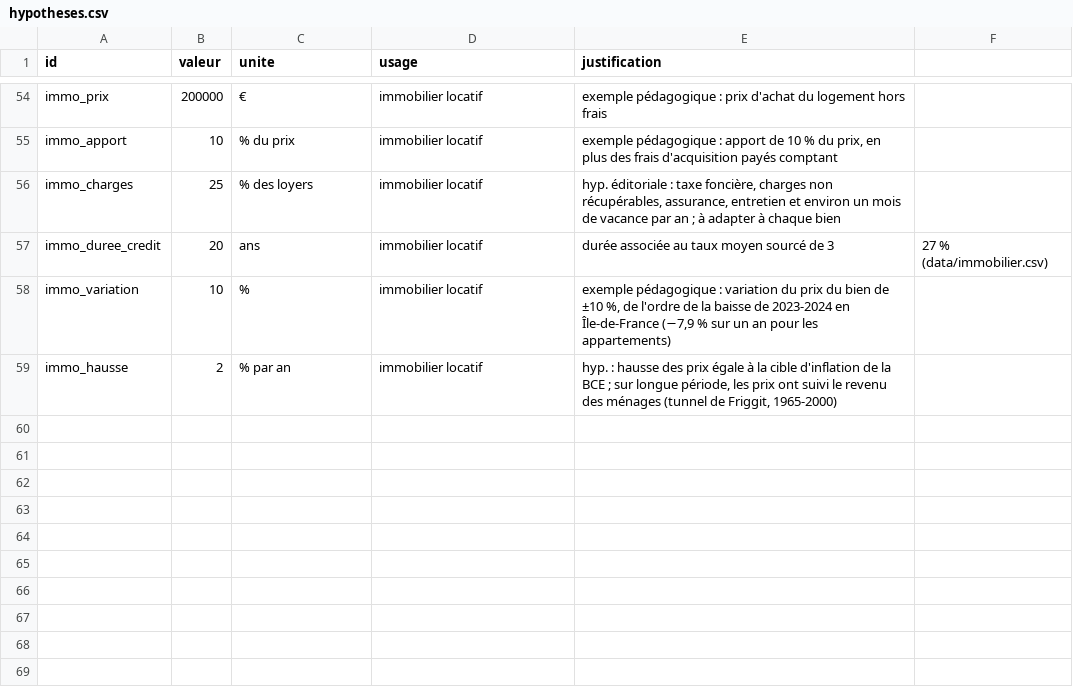
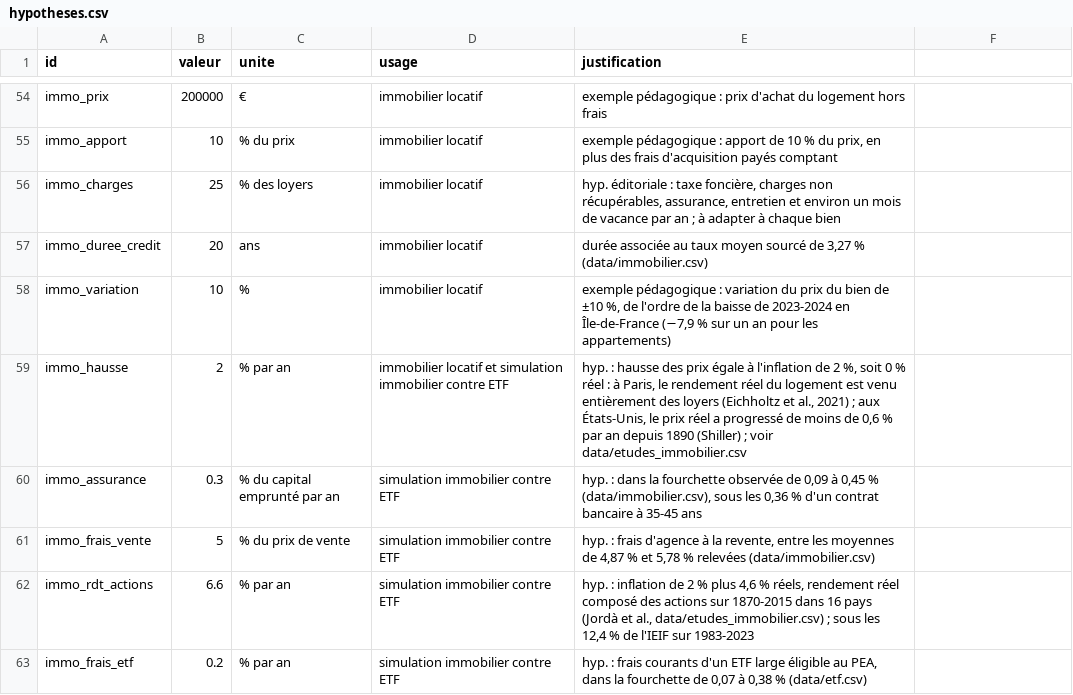
Before and after one commit to elgateaux/bourse, a CSV file: screens/2026-10-13_formation-stock-picking-garp/data/hypotheses.csv, drawn as a sheet; only a part is shown, gaps mark what is left out.

```diff
--- a/screens/2026-10-13_formation-stock-picking-garp/data/hypotheses.csv
+++ b/screens/2026-10-13_formation-stock-picking-garp/data/hypotheses.csv
@@ -56,4 +56,8 @@ immo_apport,10,% du prix,immobilier locatif,"exemple pédagogique : apport de 10
 immo_charges,25,% des loyers,immobilier locatif,"hyp. éditoriale : taxe foncière, charges non récupérables, assurance, entretien et environ un mois de vacance par an ; à adapter à chaque bien"
-immo_duree_credit,20,ans,immobilier locatif,durée associée au taux moyen sourcé de 3,27 % (data/immobilier.csv)
+immo_duree_credit,20,ans,immobilier locatif,"durée associée au taux moyen sourcé de 3,27 % (data/immobilier.csv)"
 immo_variation,10,%,immobilier locatif,"exemple pédagogique : variation du prix du bien de ±10 %, de l'ordre de la baisse de 2023-2024 en Île-de-France (−7,9 % sur un an pour les appartements)"
-immo_hausse,2,% par an,immobilier locatif,"hyp. : hausse des prix égale à la cible d'inflation de la BCE ; sur longue période, les prix ont suivi le revenu des ménages (tunnel de Friggit, 1965-2000)"
+immo_hausse,2,% par an,immobilier locatif et simulation immobilier contre ETF,"hyp. : hausse des prix égale à l'inflation de 2 %, soit 0 % réel : à Paris, le rendement réel du logement est venu entièrement des loyers (Eichholtz et al., 2021) ; aux États-Unis, le prix réel a progressé de moins de 0,6 % par an depuis 1890 (Shiller) ; voir data/etudes_immobilier.csv"
+immo_assurance,0.3,% du capital emprunté par an,simulation immobilier contre ETF,"hyp. : dans la fourchette observée de 0,09 à 0,45 % (data/immobilier.csv), sous les 0,36 % d'un contrat bancaire à 35-45 ans"
+immo_frais_vente,5,% du prix de vente,simulation immobilier contre ETF,"hyp. : frais d'agence à la revente, entre les moyennes de 4,87 % et 5,78 % relevées (data/immobilier.csv)"
+immo_rdt_actions,6.6,% par an,simulation immobilier contre ETF,"hyp. : inflation de 2 % plus 4,6 % réels, rendement réel composé des actions sur 1870-2015 dans 16 pays (Jordà et al., data/etudes_immobilier.csv) ; sous les 12,4 % de l'IEIF sur 1983-2023"
+immo_frais_etf,0.2,% par an,simulation immobilier contre ETF,"hyp. : frais courants d'un ETF large éligible au PEA, dans la fourchette de 0,07 à 0,38 % (data/etf.csv)"
```
Also changed, not shown: 13 other files.
